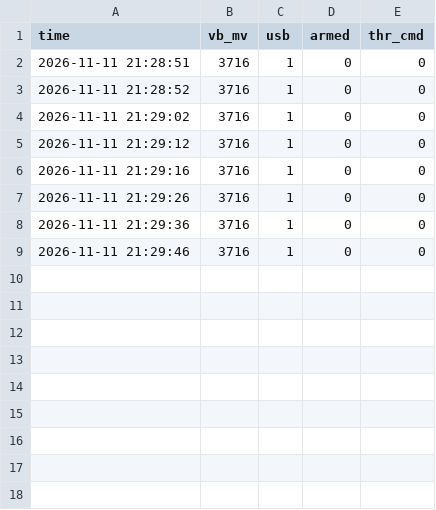
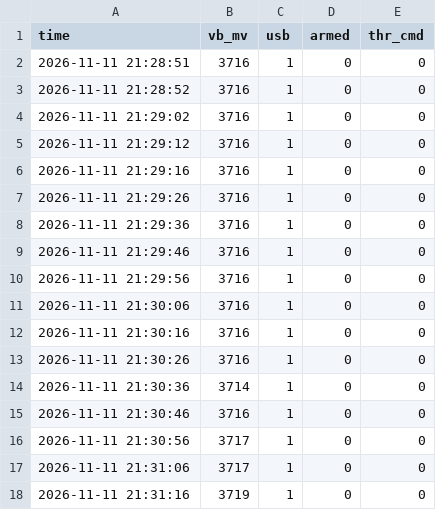
Before and after one commit to cdh66666/mini-drone, a CSV file: flights/battery_log.csv, drawn as a sheet; the diff names each change by its address in the sheet, - before the commit and + after, or states it on an @@ line.

```diff
--- a/flights/battery_log.csv
+++ b/flights/battery_log.csv
+row 10: 2026-11-11 21:29:56 | 3716 | 1 | 0 | 0
+row 11: 2026-11-11 21:30:06 | 3716 | 1 | 0 | 0
+row 12: 2026-11-11 21:30:16 | 3716 | 1 | 0 | 0
+row 13: 2026-11-11 21:30:26 | 3716 | 1 | 0 | 0
+row 14: 2026-11-11 21:30:36 | 3714 | 1 | 0 | 0
+row 15: 2026-11-11 21:30:46 | 3716 | 1 | 0 | 0
+row 16: 2026-11-11 21:30:56 | 3717 | 1 | 0 | 0
+row 17: 2026-11-11 21:31:06 | 3717 | 1 | 0 | 0
+row 18: 2026-11-11 21:31:16 | 3719 | 1 | 0 | 0
```
Also changed, not shown: 2 other files.
